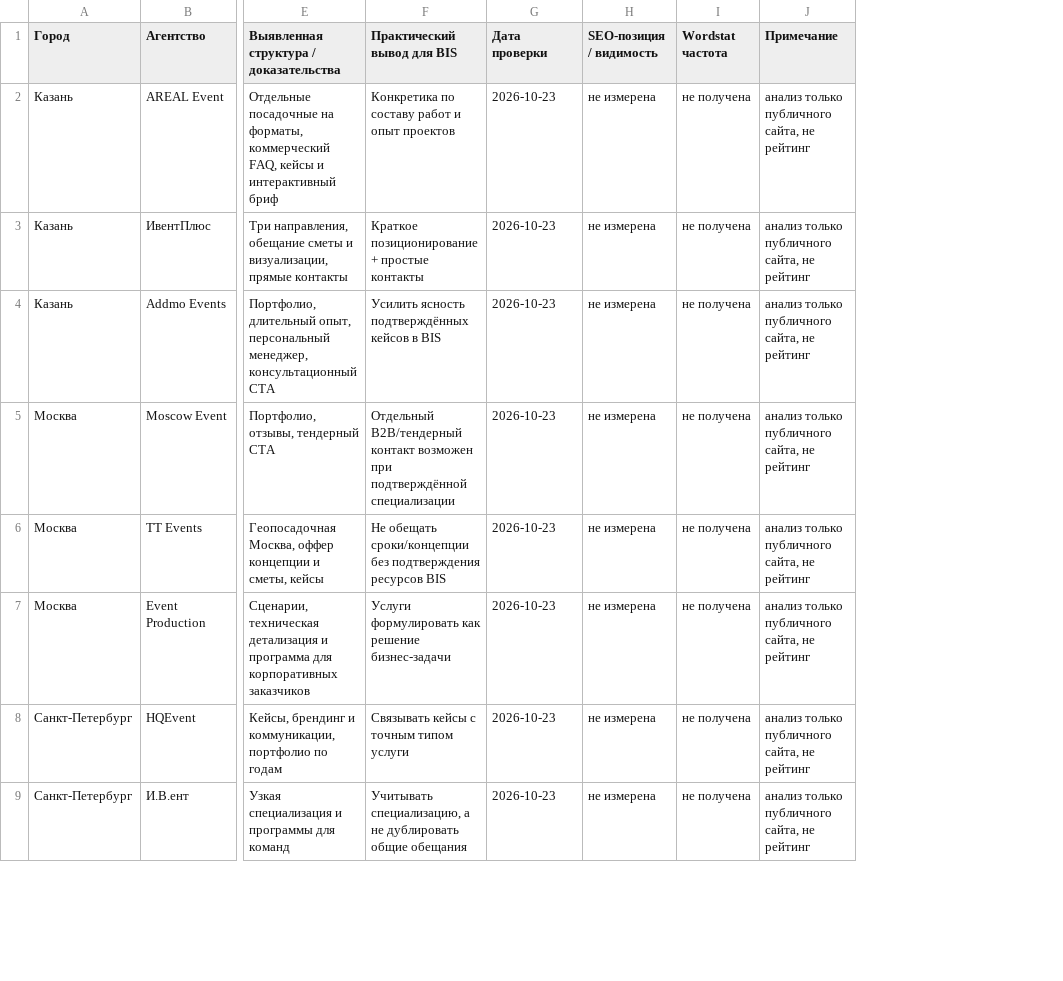
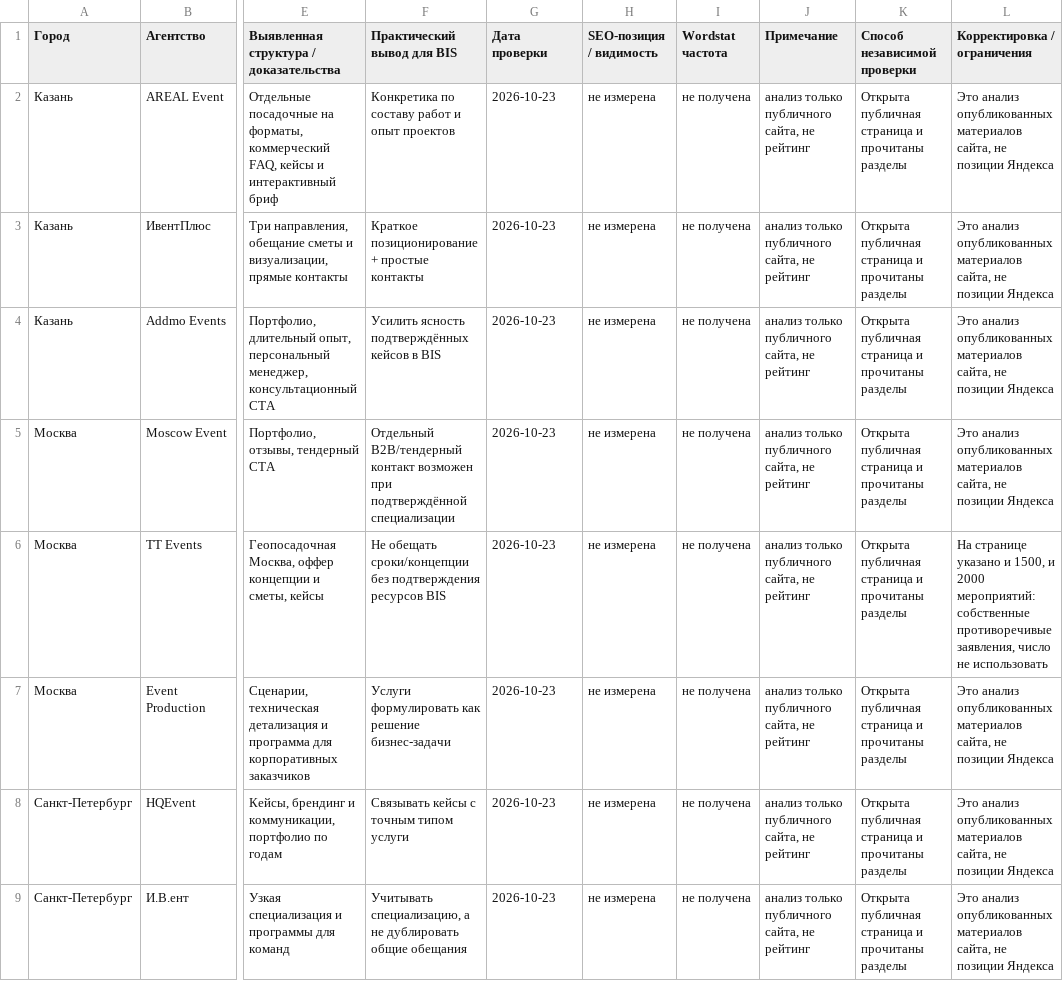
Before and after one commit to hangildin/bis-site, a CSV file: .github/seo/competitor_matrix_v2_2026-10-23.csv, drawn as a sheet; only a part is shown, gaps mark what is left out; the diff covers the shown part only; the diff names each change by its address in the sheet, - before the commit and + after, or states it on an @@ line.

Commit message:
BIS 05: individually verify 23 competitor sites, correct Event102 brand and record index-only sources and conflicting claims

```diff
--- a/.github/seo/competitor_matrix_v2_2026-10-23.csv
+++ b/.github/seo/competitor_matrix_v2_2026-10-23.csv
+column K (Способ независимой проверки), rows 2-9: all Открыта публичная страница и прочитаны разделы
+column L (Корректировка / ограничения), rows 2-9: Это анализ опубликованных материалов сайта, не позиции Яндекса | Это анализ опубликованных материалов сайта, не позиции Яндекса | Это анализ опубликованных материалов сайта, не позиции Яндекса | Это анализ опубликованных материалов сайта, не позиции Яндекса | На странице указано и 1500, и 2000 мероприятий: собственные противоречивые заявления, число не использовать | Это анализ опубликованных материалов сайта, не позиции Яндекса | Это анализ опубликованных материалов сайта, не позиции Яндекса | Это анализ опубликованных материалов сайта, не позиции Яндекса
```
Also changed, not shown: 1 edited cell elsewhere in this file.
